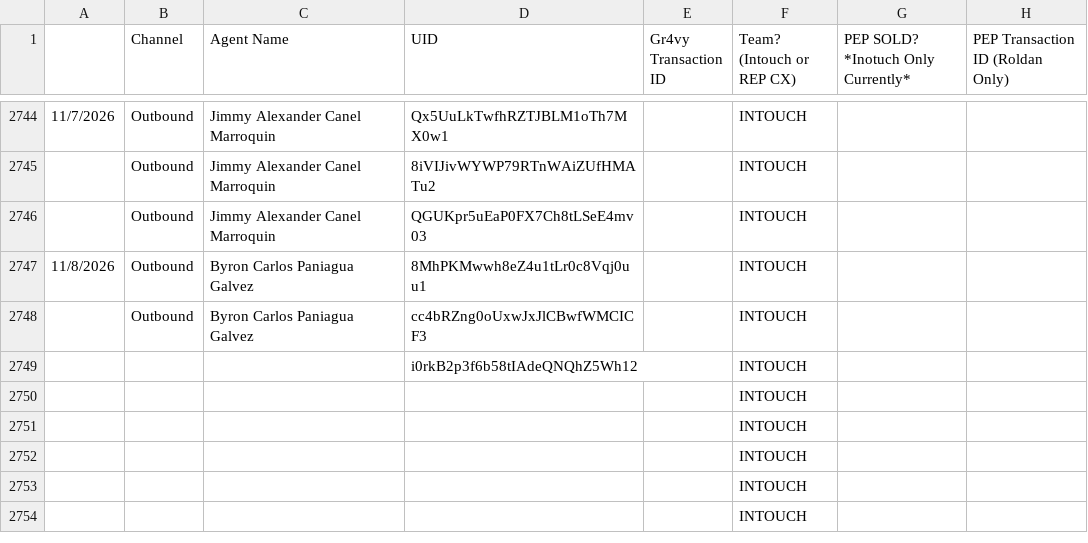
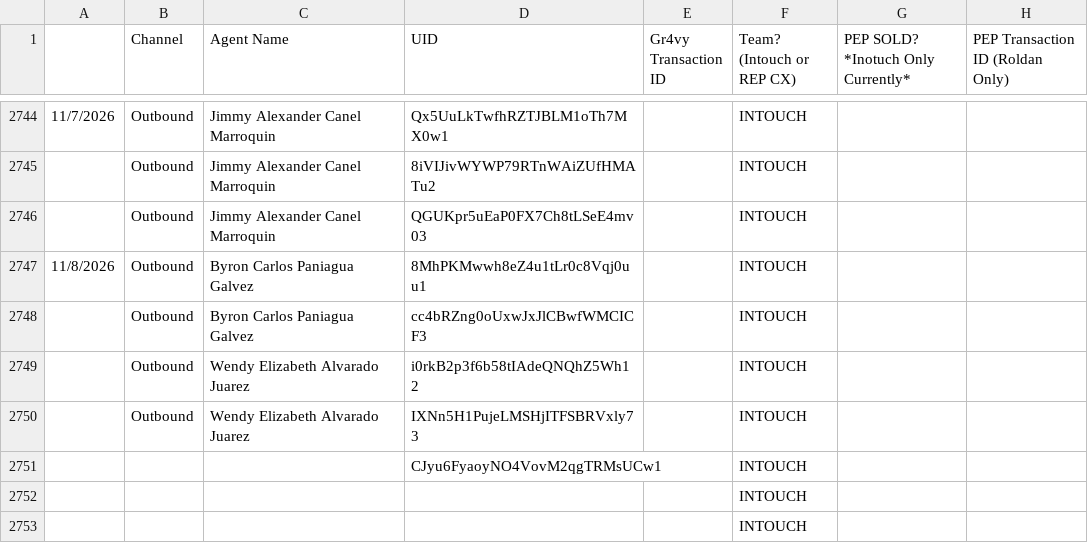
Before and after one commit to joshuawagner-create/leaderboard-data, a CSV file: data.csv, drawn as a sheet; only a part is shown, gaps mark what is left out; the shorter side is filled out with more unchanged rows.

Commit message:
Update leaderboard data 2026-11-08T14:39:06.547Z

```diff
--- a/data.csv
+++ b/data.csv
@@ -2748,5 +2748,5 @@
 ,Outbound,Byron Carlos Paniagua Galvez,cc4bRZng0oUxwJxJlCBwfWMCICF3,,INTOUCH,,
-,,,i0rkB2p3f6b58tIAdeQNQhZ5Wh12,,INTOUCH,,
-,,,,,INTOUCH,,
-,,,,,INTOUCH,,
+,Outbound,Wendy Elizabeth Alvarado Juarez,i0rkB2p3f6b58tIAdeQNQhZ5Wh12,,INTOUCH,,
+,Outbound,Wendy Elizabeth Alvarado Juarez,IXNn5H1PujeLMSHjITFSBRVxly73,,INTOUCH,,
+,,,CJyu6FyaoyNO4VovM2qgTRMsUCw1,,INTOUCH,,
 ,,,,,INTOUCH,,
```
